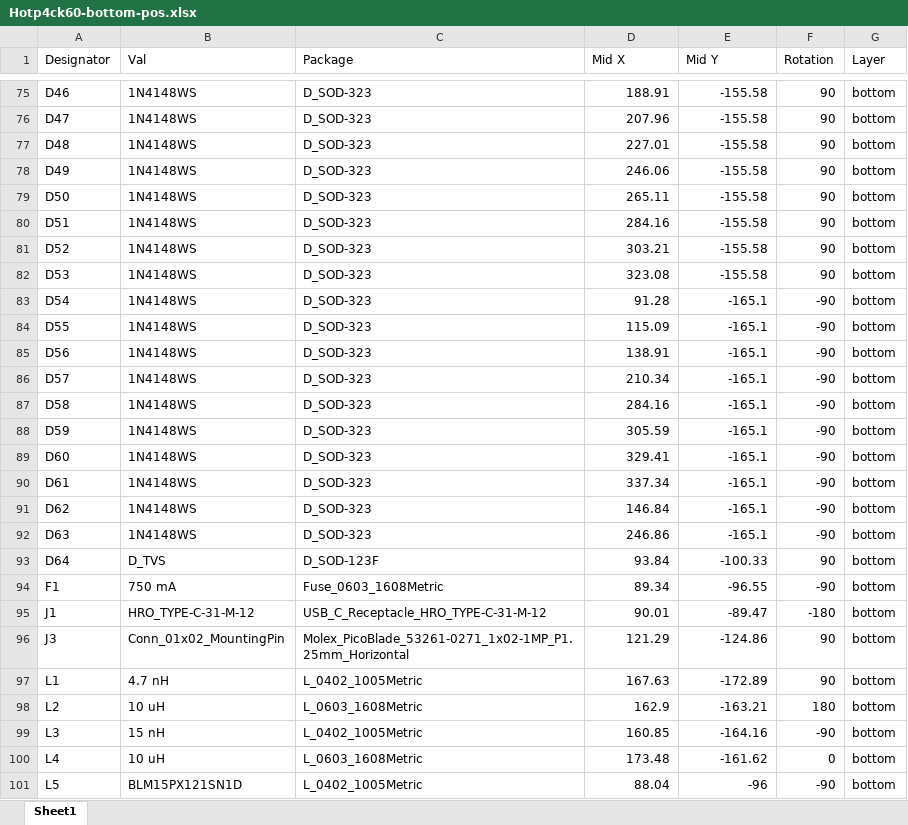
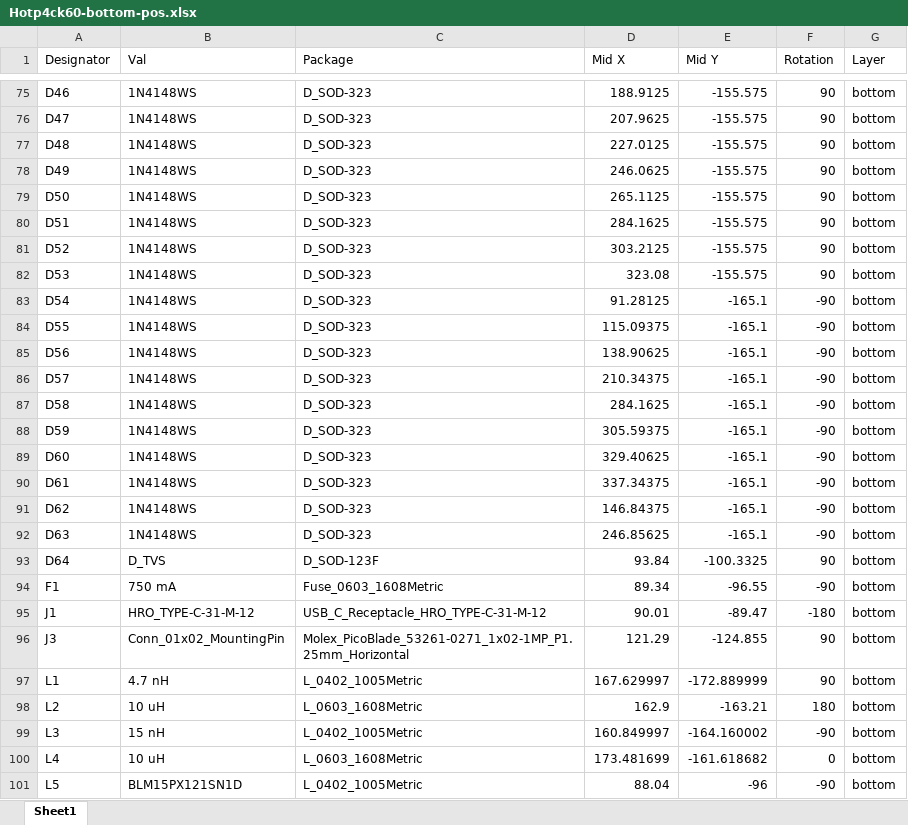
Before and after one commit to yg3988/Hotp4ck60, an Excel workbook: fab/Hotp4ck60-bottom-pos.xlsx, sheet Sheet1, drawn as a sheet; only a part is shown, gaps mark what is left out; values as stored, in another font and other column widths than the file's, no borders; the diff covers the shown part only; the diff names each change by its address in the sheet, - before the commit and + after, or states it on an @@ line.

```diff
--- a/fab/Hotp4ck60-bottom-pos.xlsx (sheet Sheet1)
+++ b/fab/Hotp4ck60-bottom-pos.xlsx (sheet Sheet1)
-D75 (Mid X): 188.91
+D75 (Mid X): 188.9125
-E75:E82 (Mid Y): -155.58
+E75:E82 (Mid Y): -155.575
-D76 (Mid X): 207.96
+D76 (Mid X): 207.9625
-D77 (Mid X): 227.01
+D77 (Mid X): 227.0125
-D78 (Mid X): 246.06
+D78 (Mid X): 246.0625
-D79 (Mid X): 265.11
+D79 (Mid X): 265.1125
-D80 (Mid X): 284.16
+D80 (Mid X): 284.1625
-D81 (Mid X): 303.21
+D81 (Mid X): 303.2125
-D83 (Mid X): 91.28
+D83 (Mid X): 91.28125
-D84 (Mid X): 115.09
+D84 (Mid X): 115.09375
-D85 (Mid X): 138.91
+D85 (Mid X): 138.90625
-D86 (Mid X): 210.34
+D86 (Mid X): 210.34375
-D87 (Mid X): 284.16
+D87 (Mid X): 284.1625
-D88 (Mid X): 305.59
+D88 (Mid X): 305.59375
-D89 (Mid X): 329.41
+D89 (Mid X): 329.40625
-D90 (Mid X): 337.34
+D90 (Mid X): 337.34375
-D91 (Mid X): 146.84
+D91 (Mid X): 146.84375
-D92 (Mid X): 246.86
+D92 (Mid X): 246.85625
-E93 (Mid Y): -100.33
+E93 (Mid Y): -100.3325
-E96 (Mid Y): -124.86
+E96 (Mid Y): -124.855
-D97 (Mid X): 167.63
+D97 (Mid X): 167.629997
-E97 (Mid Y): -172.89
+E97 (Mid Y): -172.889999
-D99 (Mid X): 160.85
+D99 (Mid X): 160.849997
-E99 (Mid Y): -164.16
+E99 (Mid Y): -164.160002
-D100 (Mid X): 173.48
+D100 (Mid X): 173.481699
-E100 (Mid Y): -161.62
+E100 (Mid Y): -161.618682
```
Also changed, not shown: 119 edited cells elsewhere in this sheet, 15 other files.
